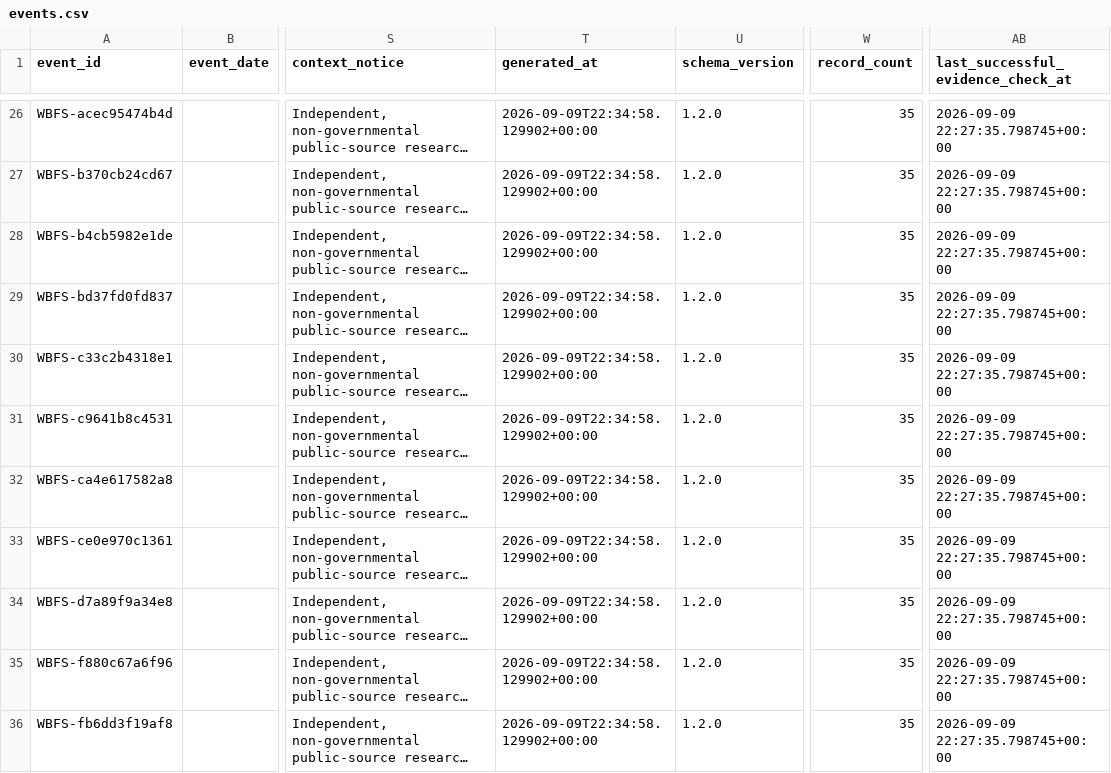
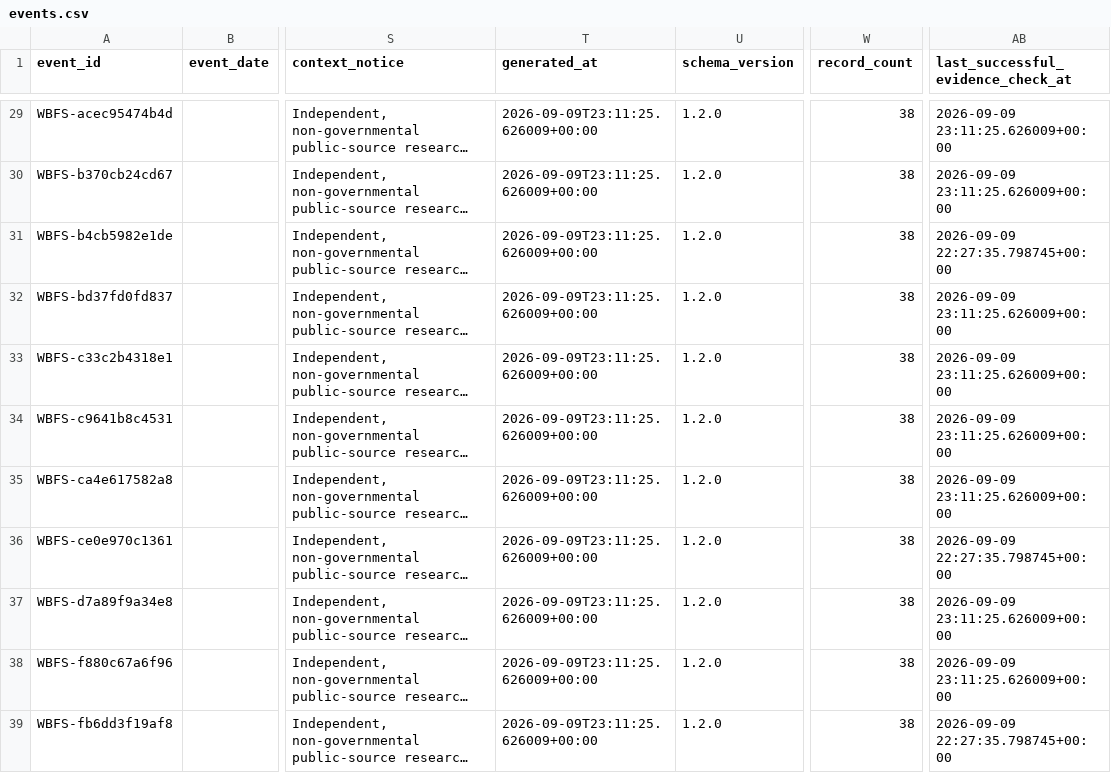
Before and after one commit to shubha07m/food_safety, a CSV file: data/events.csv, drawn as a sheet; only a part is shown, gaps mark what is left out; long unchanged cells end in …; addresses are those after the commit; the diff covers the shown part only; the diff names each change by its address in the sheet, - before the commit and + after, or states it on an @@ line.

Commit message:
feat: broaden lawful evidence discovery

```diff
--- a/data/events.csv
+++ b/data/events.csv
-T29:T39 (generated_at): 2026-09-09T22:34:58.129902+00:00
+T29:T39 (generated_at): 2026-09-09T23:11:25.626009+00:00
-W29:W39 (record_count): 35
+W29:W39 (record_count): 38
-AB29:AB30: 2026-09-09 22:27:35.798745+00:00
+AB29:AB30: 2026-09-09 23:11:25.626009+00:00
-AB32:AB35: 2026-09-09 22:27:35.798745+00:00
+AB32:AB35: 2026-09-09 23:11:25.626009+00:00
-AB37:AB38: 2026-09-09 22:27:35.798745+00:00
+AB37:AB38: 2026-09-09 23:11:25.626009+00:00
```
Also changed, not shown: 3 added rows and 64 edited cells elsewhere in this file, site/data/events.csv, 48 other files.
